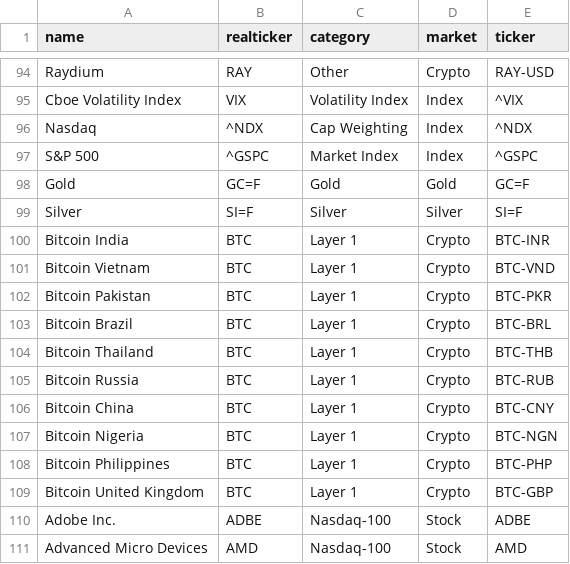
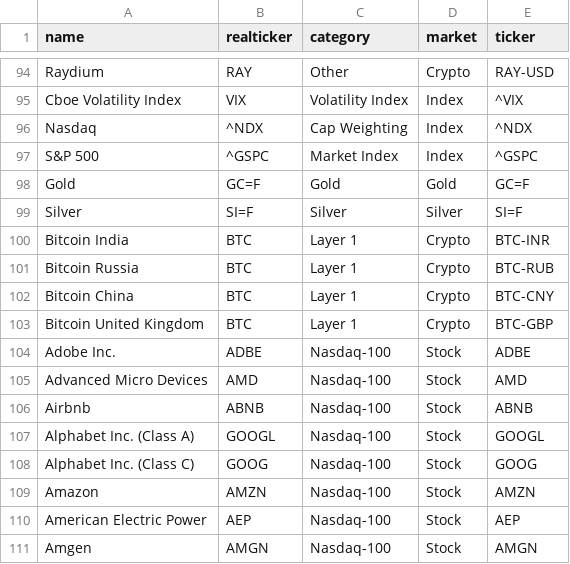
Before and after one commit to eduefs79/CryptoTrendPredict, a CSV file: Assets_Categorized.csv, drawn as a sheet; only a part is shown, gaps mark what is left out; the shorter side is filled out with more unchanged rows.

```diff
--- a/Assets_Categorized.csv
+++ b/Assets_Categorized.csv
@@ -100,10 +100,4 @@ Silver,SI=F,Silver,Silver,SI=F
 Bitcoin India,BTC,Layer 1,Crypto,BTC-INR
-Bitcoin Vietnam,BTC,Layer 1,Crypto,BTC-VND
-Bitcoin Pakistan,BTC,Layer 1,Crypto,BTC-PKR
-Bitcoin Brazil,BTC,Layer 1,Crypto,BTC-BRL
-Bitcoin Thailand,BTC,Layer 1,Crypto,BTC-THB
 Bitcoin Russia,BTC,Layer 1,Crypto,BTC-RUB
 Bitcoin China,BTC,Layer 1,Crypto,BTC-CNY
-Bitcoin Nigeria,BTC,Layer 1,Crypto,BTC-NGN
-Bitcoin Philippines,BTC,Layer 1,Crypto,BTC-PHP
 Bitcoin United Kingdom,BTC,Layer 1,Crypto,BTC-GBP
```
Also changed, not shown: 7 other files.
